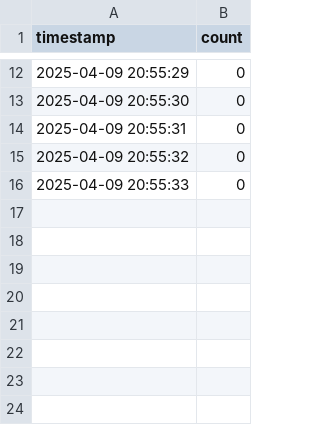
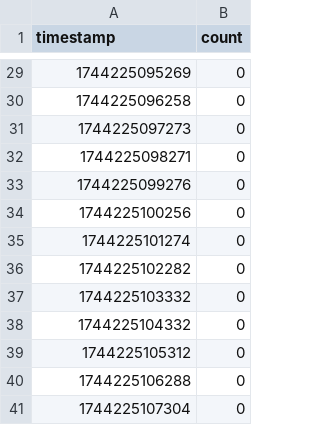
Before and after one commit to matisiekpl/yolo, a CSV file: log.csv, drawn as a sheet; only a part is shown, gaps mark what is left out; the diff covers the shown part only.

Commit message:
Enhance FastAPI application with data logging and CSV support
- Added a new endpoint to retrieve logged data from log.csv in JSON format.
- Updated logging to use Unix timestamps in milliseconds for better precision.
- Included new log.png and log.csv files in the project.
- Modified .gitignore to include log files for better management.

```diff
--- a/log.csv
+++ b/log.csv
@@ -12,5 +29,13 @@ timestamp,count
-2025-04-09 20:55:29,0
-2025-04-09 20:55:30,0
-2025-04-09 20:55:31,0
-2025-04-09 20:55:32,0
-2025-04-09 20:55:33,0
+1744225095269,0
+1744225096258,0
+1744225097273,0
+1744225098271,0
+1744225099276,0
+1744225100256,0
+1744225101274,0
+1744225102282,0
+1744225103332,0
+1744225104332,0
+1744225105312,0
+1744225106288,0
+1744225107304,0
```
Also changed, not shown: 17 added rows and 10 edited cells elsewhere in this file, 3 other files.
